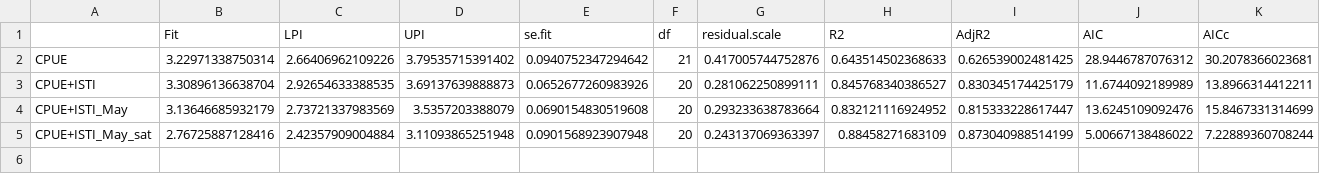
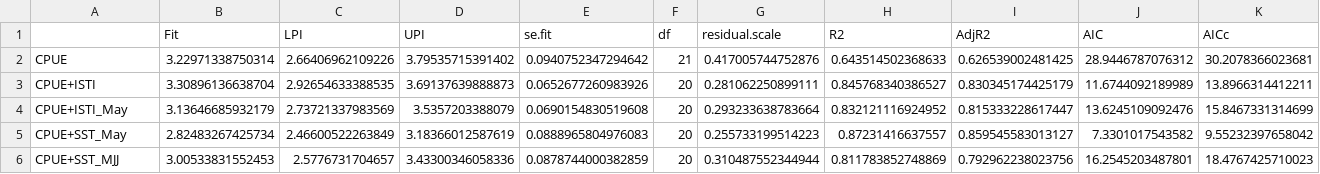
Before and after one commit to commfish/southeast_pink_salmon_preseason, a CSV file: 2021_forecast/index4/results/seak_model_summary.csv, drawn as a sheet; only a part is shown; removed rows and columns are numbered as before the commit, all else as after; rows hold the shown columns only; the diff names each change by its address in the sheet, - before the commit and + after, or states it on an @@ line.

```diff
--- a/2021_forecast/index4/results/seak_model_summary.csv
+++ b/2021_forecast/index4/results/seak_model_summary.csv
-row 5: CPUE+ISTI_May_sat | 2.76725887128416 | 2.42357909004884 | 3.11093865251948 | 0.0901568923907948 | 20 | 0.243137069363397 | 0.88458271683109 | 0.873040988514199 | 5.00667138486022 | 7.22889360708244
+row 5: CPUE+SST_May | 2.82483267425734 | 2.46600522263849 | 3.18366012587619 | 0.0888965804976083 | 20 | 0.255733199514223 | 0.87231416637557 | 0.859545583013127 | 7.3301017543582 | 9.55232397658042
+row 6: CPUE+SST_MJJ | 3.00533831552453 | 2.5776731704657 | 3.43300346058336 | 0.0878744000382859 | 20 | 0.310487552344944 | 0.811783852748869 | 0.792962238023756 | 16.2545203487801 | 18.4767425710023
```
Also changed, not shown: 2021_forecast/index1/data/SECMcatch2020.csv, 2021_forecast/index2/data/SECMcatch2020.csv, 19 other files.
